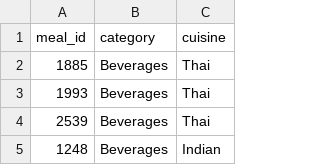
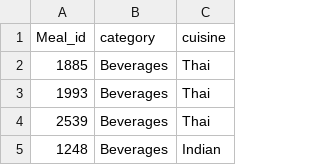
Before and after one commit to svott03/MLI, a CSV file: modelService/files/meal_info.csv, drawn as a sheet; only a part is shown.

```diff
--- a/modelService/files/meal_info.csv
+++ b/modelService/files/meal_info.csv
@@ -1,2 +1,2 @@
-meal_id,category,cuisine
+Meal_id,category,cuisine
 1885,Beverages,Thai
```
Also changed, not shown: modelService/files/fulfilment_center_info.csv, 12 other files.
